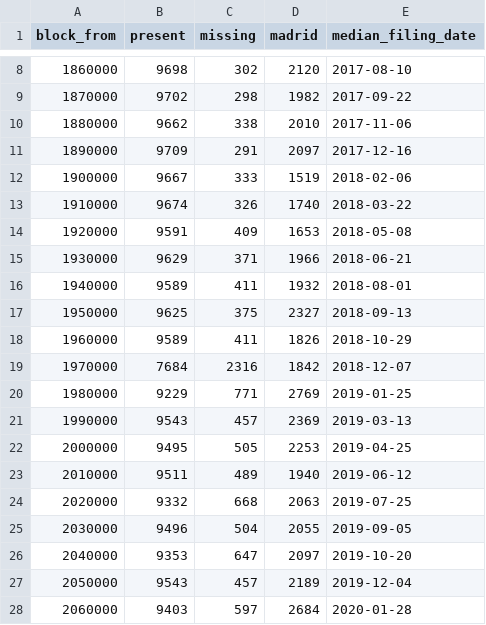
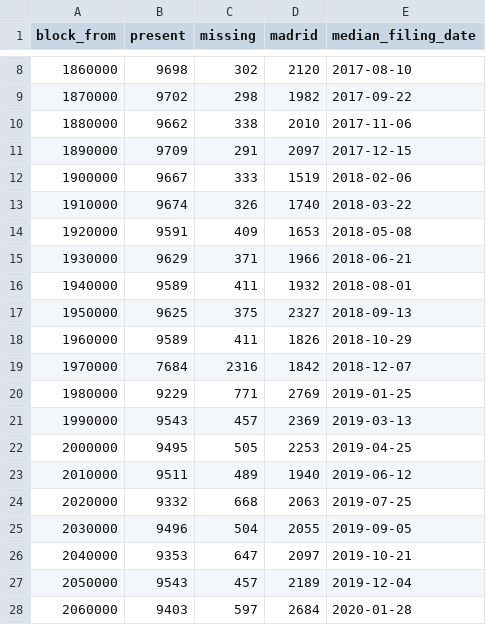
Before and after one commit to Thomas-Amann-IPAustralia/Aus-GII-Breakdown, a CSV file: analysis/audit/output/recheck/oq13_numbers_by_block.csv, drawn as a sheet; only a part is shown, gaps mark what is left out.

```diff
--- a/analysis/audit/output/recheck/oq13_numbers_by_block.csv
+++ b/analysis/audit/output/recheck/oq13_numbers_by_block.csv
@@ -10,3 +10,3 @@ block_from,present,missing,madrid,median_filing_date
 1880000,9662,338,2010,2017-11-06
-1890000,9709,291,2097,2017-12-16
+1890000,9709,291,2097,2017-12-15
 1900000,9667,333,1519,2018-02-06
@@ -25,3 +25,3 @@ block_from,present,missing,madrid,median_filing_date
 2030000,9496,504,2055,2019-09-05
-2040000,9353,647,2097,2019-10-20
+2040000,9353,647,2097,2019-10-21
 2050000,9543,457,2189,2019-12-04
```
Also changed, not shown: analysis/audit/output/recheck/oq7_tm_pty_by_company_age.csv, analysis/audit/output/recheck/oq7_tm_pty_in_asic.csv, 9 other files.
